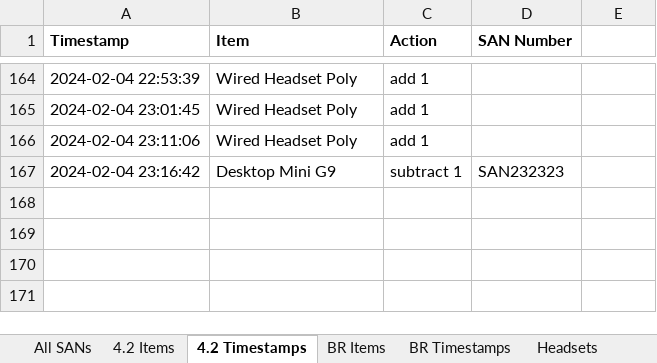
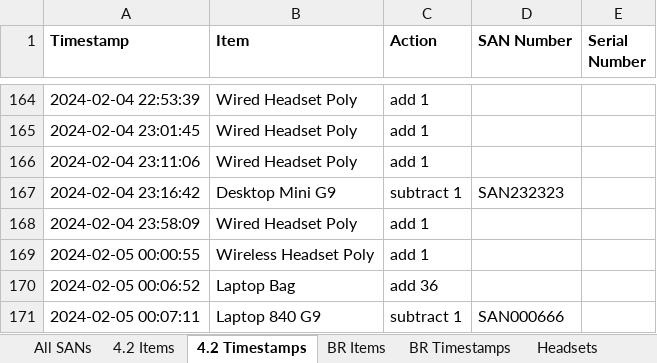
Before and after one commit to m4cd4r4/EUC_AM, an Excel workbook: EUC_Perth_Assets.xlsx, sheet 4.2 Timestamps, drawn as a sheet; only a part is shown, gaps mark what is left out; values as stored, in another font and other column widths than the file's, no borders; the diff names each change by its address in the sheet, - before the commit and + after, or states it on an @@ line.

```diff
--- a/EUC_Perth_Assets.xlsx (sheet 4.2 Timestamps)
+++ b/EUC_Perth_Assets.xlsx (sheet 4.2 Timestamps)
-E1: (empty)
+E1: Serial Number
+row 168: 2024-02-04 23:58:09 | Wired Headset Poly | add 1
+row 169: 2024-02-05 00:00:55 | Wireless Headset Poly | add 1
+row 170: 2024-02-05 00:06:52 | Laptop Bag | add 36
+row 171: 2024-02-05 00:07:11 | Laptop 840 G9 | subtract 1 | SAN000666
```
Also changed, not shown: sheet Headsets, sheet BR Timestamps, sheet 4.2 Items, sheet All SANs, sheet BR Items, 5 other files.
